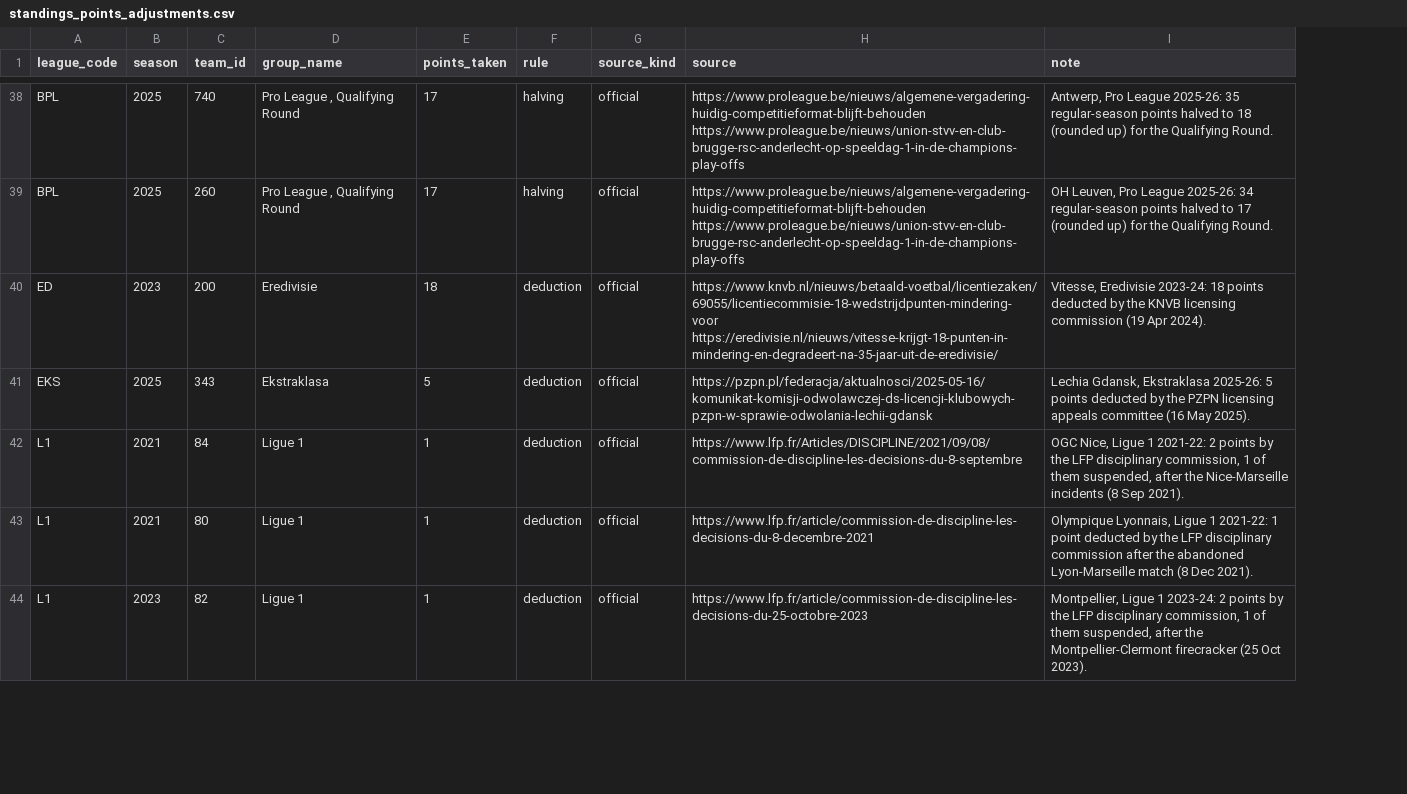
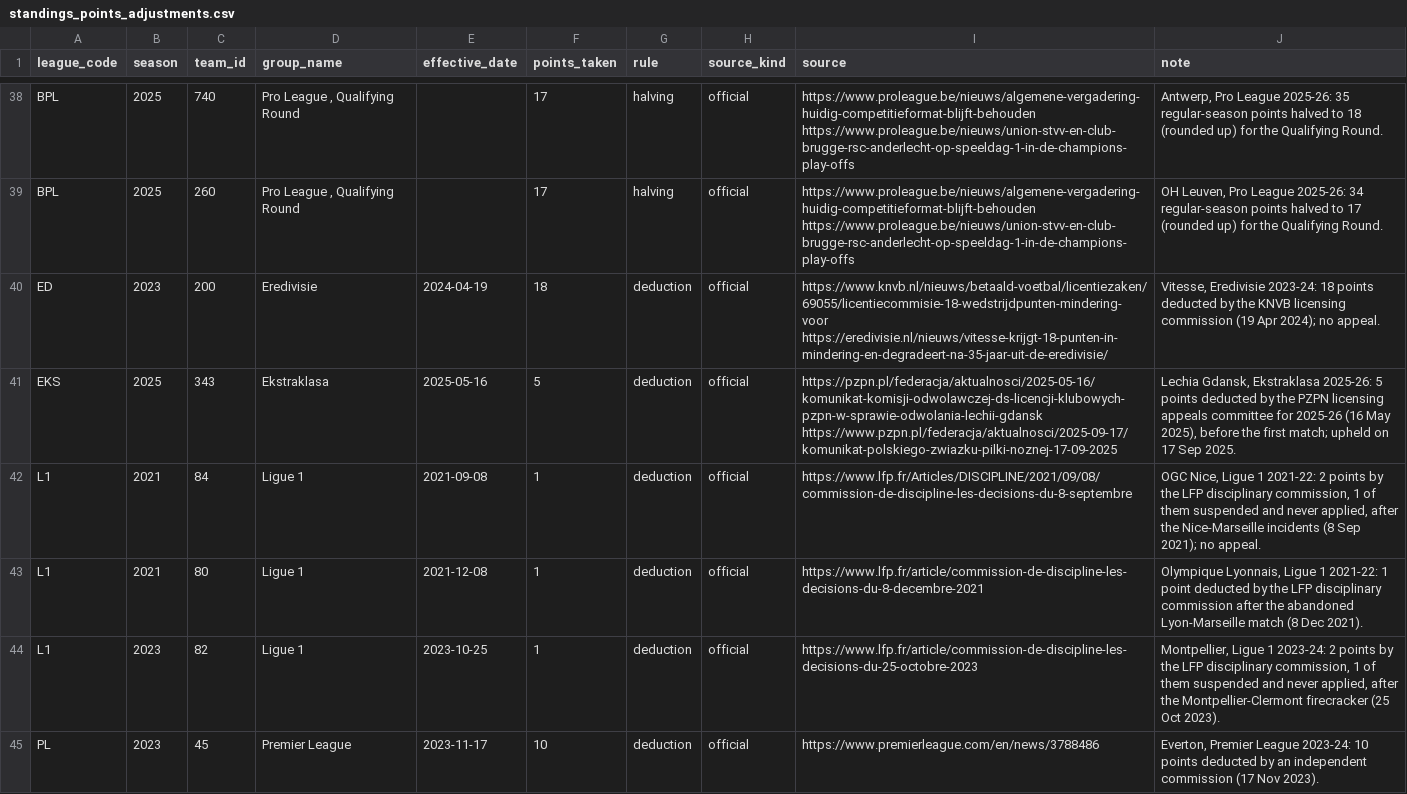
Before and after one commit to ramialfahham/football-data-pipeline, a CSV file: dbt_project/seeds/standings_points_adjustments.csv, drawn as a sheet; only a part is shown, gaps mark what is left out; addresses are those after the commit; the diff covers the shown part only; the diff names each change by its address in the sheet, - before the commit and + after, or states it on an @@ line.

```diff
--- a/dbt_project/seeds/standings_points_adjustments.csv
+++ b/dbt_project/seeds/standings_points_adjustments.csv
+column E (effective_date), rows 40-44: 2024-04-19 | 2025-05-16 | 2021-09-08 | 2021-12-08 | 2023-10-25
-J40 (note): …(19 Apr 2024).
+J40 (note): …(19 Apr 2024); no appeal.
-I41 (source): https://pzpn.pl/federacja/aktualnosci/2025-05-16/komunikat-komisji-odwolawczej-ds-licencji-klubowych-pzpn-w-sprawie-odwolania-lechii-gdansk
+I41 (source): https://pzpn.pl/federacja/aktualnosci/2025-05-16/komunikat-komisji-odwolawczej-ds-licencji-klubowych-pzpn-w-sprawie-odwolania-lechii-gdansk https://www.pzpn.pl/federacja/aktualnosci/2025-09-17/komunikat-polskiego-zwiazku-pilki-noznej-17-09-2025
-J41 (note): …appeals committee (16 May 2025).
+J41 (note): …appeals committee for 2025-26 (16 May 2025), before the first match; upheld on 17 Sep 2025.
-J42 (note): …of them suspended, after the Nice-Marseille incidents (8 Sep 2021).
+J42 (note): …of them suspended and never applied, after the Nice-Marseille incidents (8 Sep 2021); no appeal.
-J44 (note): …of them suspended, after the…
+J44 (note): …of them suspended and never applied, after the…
+row 45: PL | 2023 | 45 | Premier League | 2023-11-17 | 10 | deduction | official | https://www.premierleague.com/en/news/3788486 | Everton, Premier League 2023-24: 10 points deducted by an independent commission (17 Nov 2023).
```
Also changed, not shown: 7 added rows and 14 edited cells elsewhere in this file, dbt_project/seeds/metric_catalogue.csv, dbt_project/seeds/metric_map.csv, 24 other files.
